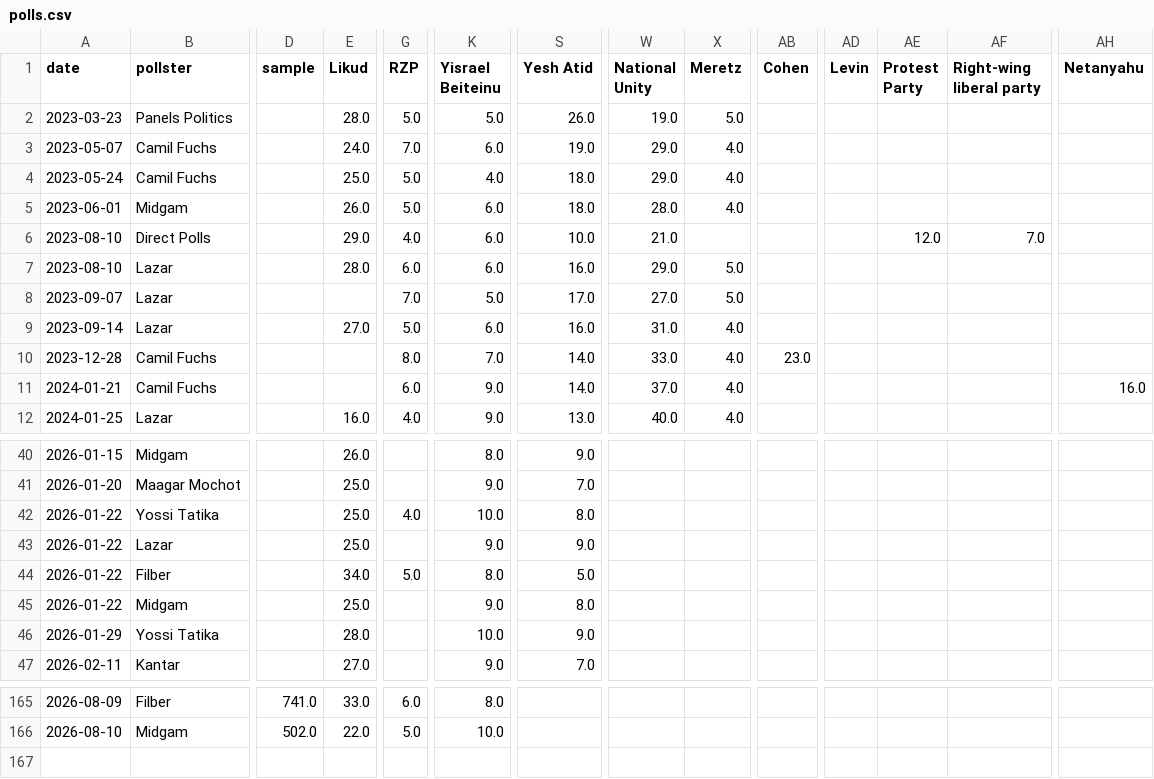
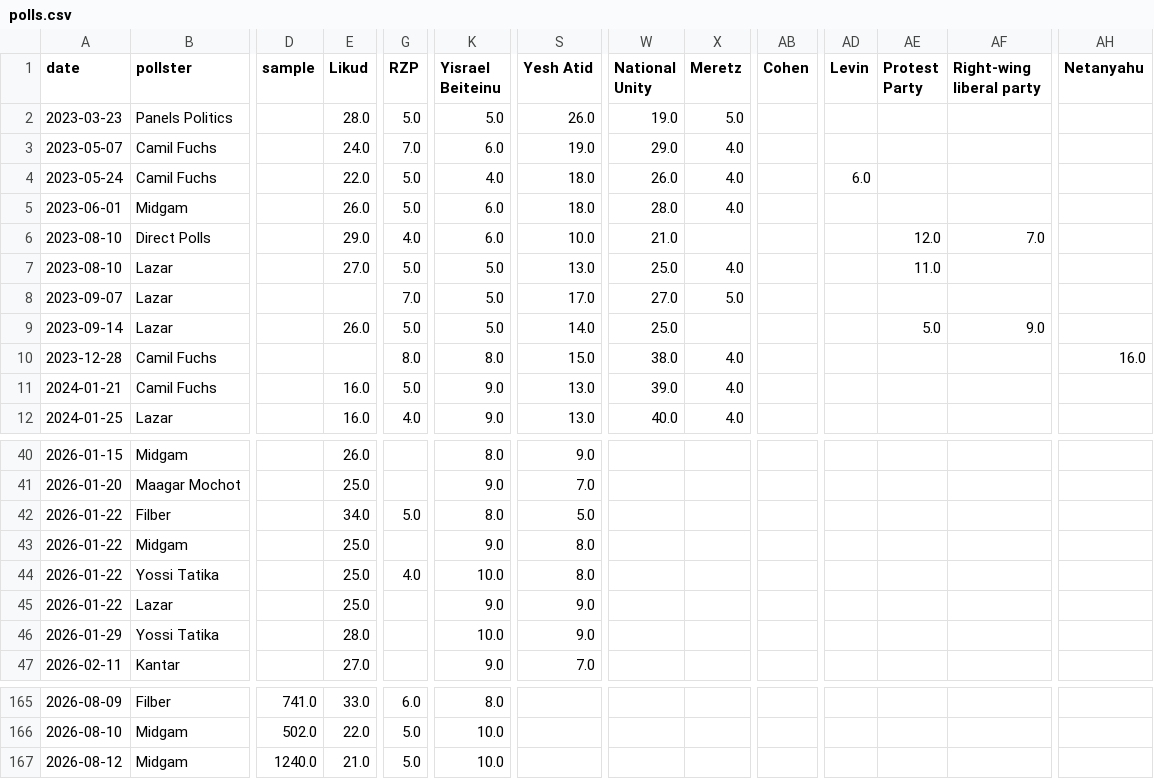
Before and after one commit to NoNOno0100/election-meter, a CSV file: polls.csv, drawn as a sheet; only a part is shown, gaps mark what is left out; rows hold the shown columns only; the diff covers the shown part only; the diff names each change by its address in the sheet, - before the commit and + after, or states it on an @@ line.

```diff
--- a/polls.csv
+++ b/polls.csv
-E4 (Likud): 25.0
+E4 (Likud): 22.0
-W4 (National Unity): 29.0
+W4 (National Unity): 26.0
-AD4 (Levin): (empty)
+AD4 (Levin): 6.0
-E7 (Likud): 28.0
+E7 (Likud): 27.0
-G7 (RZP): 6.0
+G7 (RZP): 5.0
-K7 (Yisrael Beiteinu): 6.0
+K7 (Yisrael Beiteinu): 5.0
-S7 (Yesh Atid): 16.0
+S7 (Yesh Atid): 13.0
-W7 (National Unity): 29.0
+W7 (National Unity): 25.0
-X7 (Meretz): 5.0
+X7 (Meretz): 4.0
-AE7 (Protest Party): (empty)
+AE7 (Protest Party): 11.0
-E9 (Likud): 27.0
+E9 (Likud): 26.0
-K9 (Yisrael Beiteinu): 6.0
+K9 (Yisrael Beiteinu): 5.0
-S9 (Yesh Atid): 16.0
+S9 (Yesh Atid): 14.0
-W9 (National Unity): 31.0
+W9 (National Unity): 25.0
-X9 (Meretz): 4.0
+X9 (Meretz): (empty)
-AE9 (Protest Party): (empty)
+AE9 (Protest Party): 5.0
-AF9 (Right-wing liberal party): (empty)
+AF9 (Right-wing liberal party): 9.0
-K10 (Yisrael Beiteinu): 7.0
+K10 (Yisrael Beiteinu): 8.0
-S10 (Yesh Atid): 14.0
+S10 (Yesh Atid): 15.0
-W10 (National Unity): 33.0
+W10 (National Unity): 38.0
-AB10 (Cohen): 23.0
+AB10 (Cohen): (empty)
-AH10 (Netanyahu): (empty)
+AH10 (Netanyahu): 16.0
-E11 (Likud): (empty)
+E11 (Likud): 16.0
-G11 (RZP): 6.0
+G11 (RZP): 5.0
-S11 (Yesh Atid): 14.0
+S11 (Yesh Atid): 13.0
-W11 (National Unity): 37.0
+W11 (National Unity): 39.0
-AH11 (Netanyahu): 16.0
+AH11 (Netanyahu): (empty)
@@ row 44 moved to row 42: 2026-01-22 @@
@@ row 45 moved to row 43: 2026-01-22 @@
+row 167: 2026-08-12 | Midgam | 1240.0 | 21.0 | 5.0 | 10.0
```
Also changed, not shown: 9 moved rows elsewhere in this file, 4 other files.
